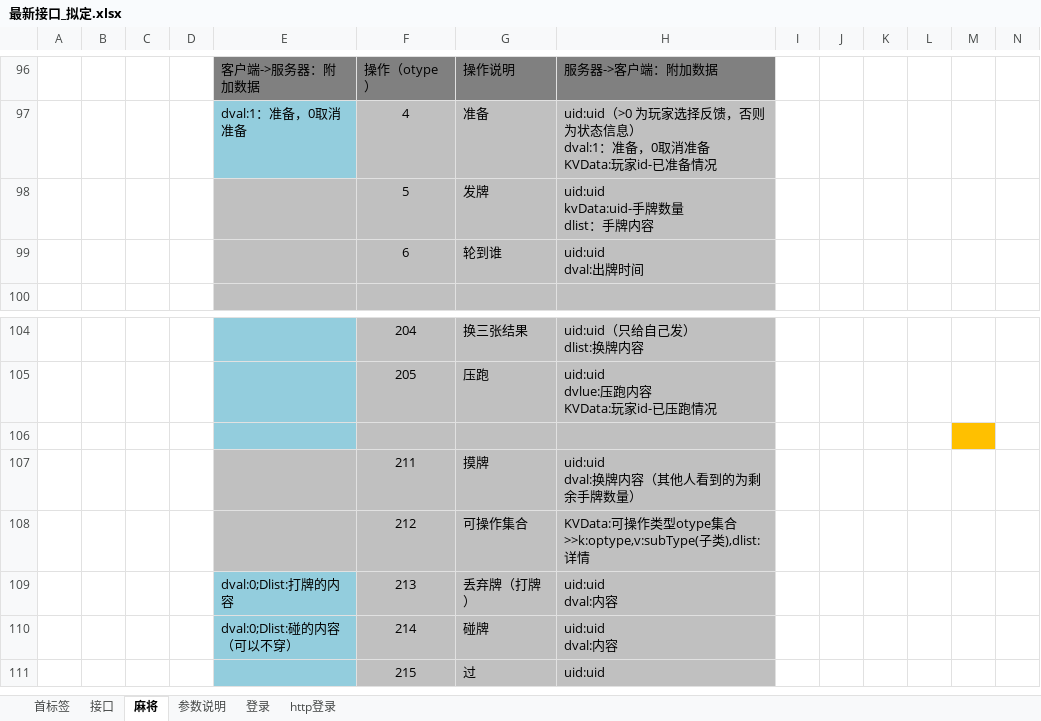
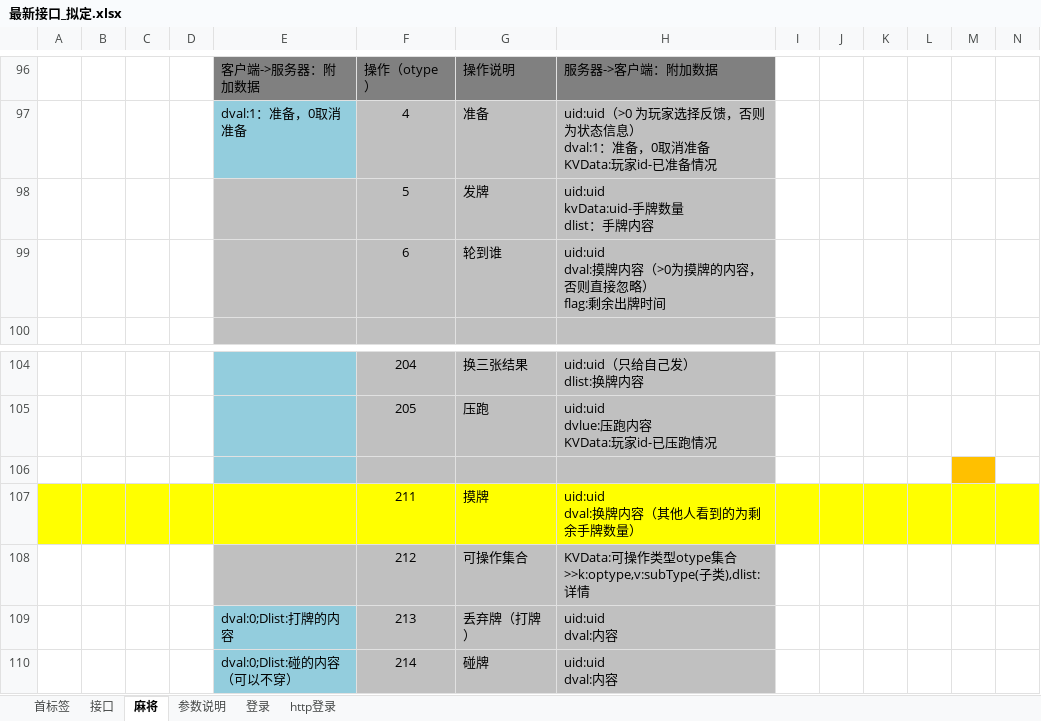
Before and after one commit to leroyBoys/LGameQiPai, an Excel workbook: doc/最新接口_拟定.xlsx, sheet 麻将, drawn as a sheet; only a part is shown, gaps mark what is left out; the shorter side is filled out with more unchanged rows; values as stored, in another font and other column widths than the file's, no borders; ↵ is a line break in a cell; the diff covers the shown part only; the diff names each change by its address in the sheet, - before the commit and + after, or states it on an @@ line.

```diff
--- a/doc/最新接口_拟定.xlsx (sheet 麻将)
+++ b/doc/最新接口_拟定.xlsx (sheet 麻将)
-H99: uid:uid ↵ dval:出牌时间
+H99: uid:uid ↵ dval:摸牌内容（>0为摸牌的内容，否则直接忽略） ↵ flag:剩余出牌时间
-A107:D107 fill: none
+A107:D107 fill: #FFFF00
-E107:H107 fill: #C0C0C0
+E107:H107 fill: #FFFF00
-I107:N107 fill: none
+I107:N107 fill: #FFFF00
```
Also changed, not shown: cell formats elsewhere in this sheet, 18 other files.
